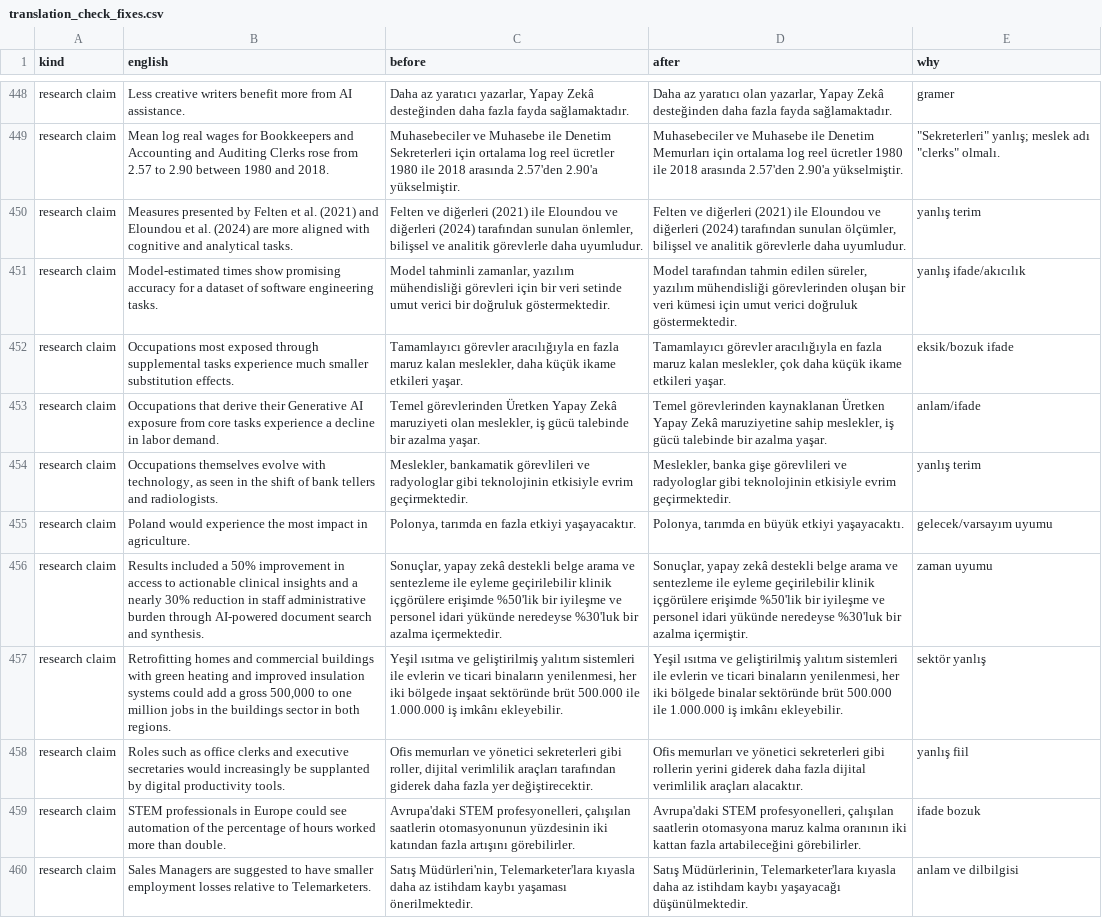
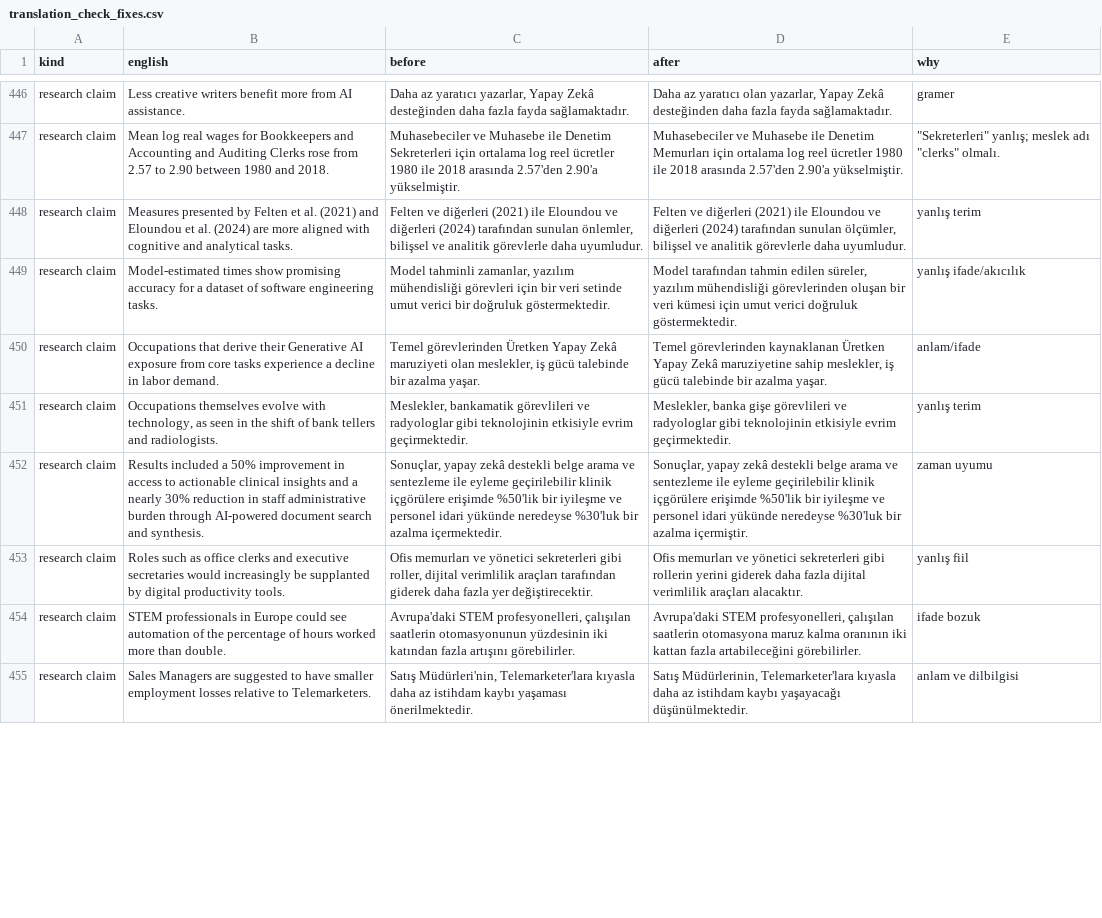
Before and after one commit to b454k/ai-aware-career-guide, a CSV file: evaluation/translation_check_fixes.csv, drawn as a sheet; only a part is shown, gaps mark what is left out; removed rows and columns are numbered as before the commit, all else as after; the diff covers the shown part only; the diff names each change by its address in the sheet, - before the commit and + after, or states it on an @@ line.

```diff
--- a/evaluation/translation_check_fixes.csv
+++ b/evaluation/translation_check_fixes.csv
-row 452: research claim | Occupations most exposed through supplemental tasks experience much smaller substitution effects. | Tamamlayıcı görevler aracılığıyla en fazla maruz kalan meslekler, daha küçük ikame etkileri yaşar. | Tamamlayıcı görevler aracılığıyla en fazla maruz kalan meslekler, çok daha küçük ikame etkileri yaşar. | eksik/bozuk ifade
-row 455: research claim | Poland would experience the most impact in agriculture. | Polonya, tarımda en fazla etkiyi yaşayacaktır. | Polonya, tarımda en büyük etkiyi yaşayacaktı. | gelecek/varsayım uyumu
-row 457: research claim | Retrofitting homes and commercial buildings with green heating and improved insulation systems could add a gross 500,000 to one million jobs in the buildings sector in both regions. | Yeşil ısıtma ve geliştirilmiş yalıtım sistemleri ile evlerin ve ticari binaların yenilenmesi, her iki bölgede inşaat sektöründe brüt 500.000 ile 1.000.000 iş imkânı ekleyebilir. | Yeşil ısıtma ve geliştirilmiş yalıtım sistemleri ile evlerin ve ticari binaların yenilenmesi, her iki bölgede binalar sektöründe brüt 500.000 ile 1.000.000 iş imkânı ekleyebilir. | sektör yanlış
```
Also changed, not shown: 5 added rows and 13 removed rows elsewhere in this file, 13 other files.
